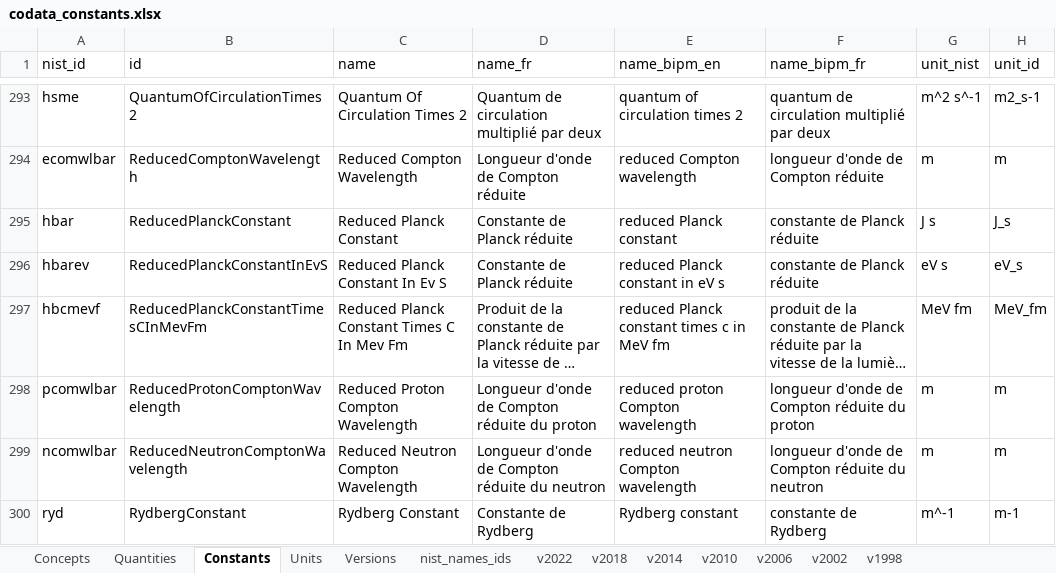
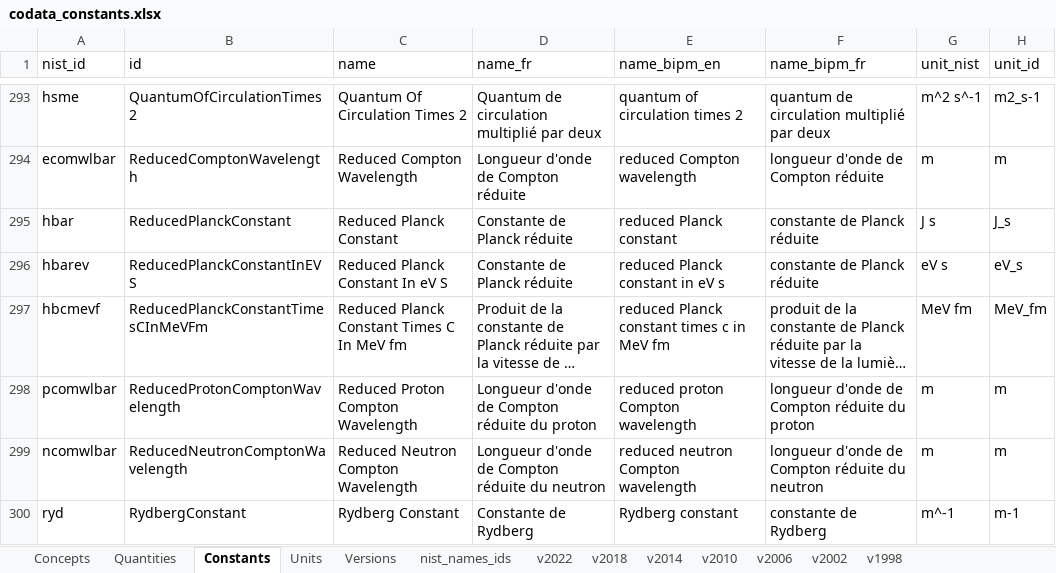
Before and after one commit to codata/drum-constants, an Excel workbook: utils/codata_constants.xlsx, sheet Constants, drawn as a sheet; only a part is shown, gaps mark what is left out; long unchanged cells end in …; values as stored, in another font and other column widths than the file's, no cell formats; charts and pictures and conditional formats not drawn; the diff covers the shown part only; the diff names each change by its address in the sheet, - before the commit and + after, or states it on an @@ line.

Commit message:
feat: update CODATA constants RDF, CSV exports, ontology and validation tests

```diff
--- a/utils/codata_constants.xlsx (sheet Constants)
+++ b/utils/codata_constants.xlsx (sheet Constants)
-B296 (id): ReducedPlanckConstantInEvS
+B296 (id): ReducedPlanckConstantInEVS
-C296 (name): Reduced Planck Constant In Ev S
+C296 (name): Reduced Planck Constant In eV S
-B297 (id): ReducedPlanckConstantTimesCInMevFm
+B297 (id): ReducedPlanckConstantTimesCInMeVFm
-C297 (name): Reduced Planck Constant Times C In Mev Fm
+C297 (name): Reduced Planck Constant Times C In MeV fm
```
Also changed, not shown: 159 edited cells elsewhere in this sheet, sheet Units, sheet Concepts, sheet Quantities, cell formats, formulas that keep their value, hidden cells, 29 other files.
